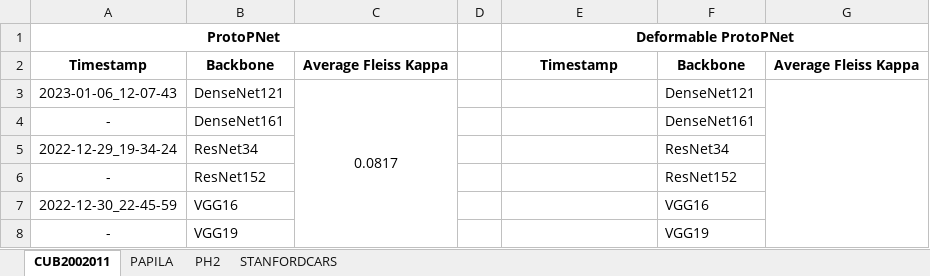
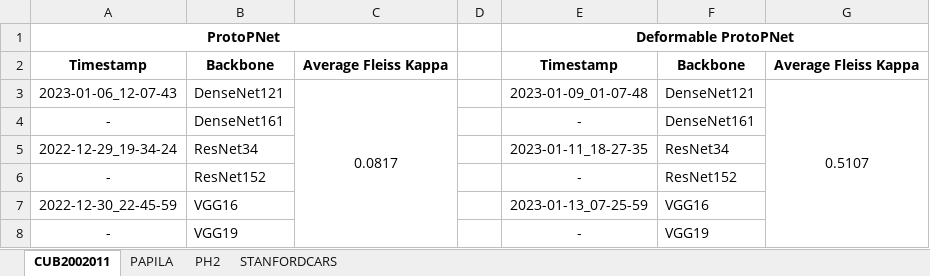
Before and after one commit to TiagoFilipeSousaGoncalves/proto-counterfactuals, an Excel workbook: paper/paper_proto_coherence_results.xlsx, sheet CUB2002011, drawn as a sheet; values as stored, in another font and other column widths than the file's, no borders; the diff names each change by its address in the sheet, - before the commit and + after, or states it on an @@ line.

```diff
--- a/paper/paper_proto_coherence_results.xlsx (sheet CUB2002011)
+++ b/paper/paper_proto_coherence_results.xlsx (sheet CUB2002011)
-E3: (empty)
+E3: 2023-01-09_01-07-48
-G3: (empty)
+G3: 0.5107
-E4: (empty)
+E4: -
-E5: (empty)
+E5: 2023-01-11_18-27-35
-E6: (empty)
+E6: -
-E7: (empty)
+E7: 2023-01-13_07-25-59
-E8: (empty)
+E8: -
```
Also changed, not shown: sheet PAPILA, sheet PH2, 2 other files.
